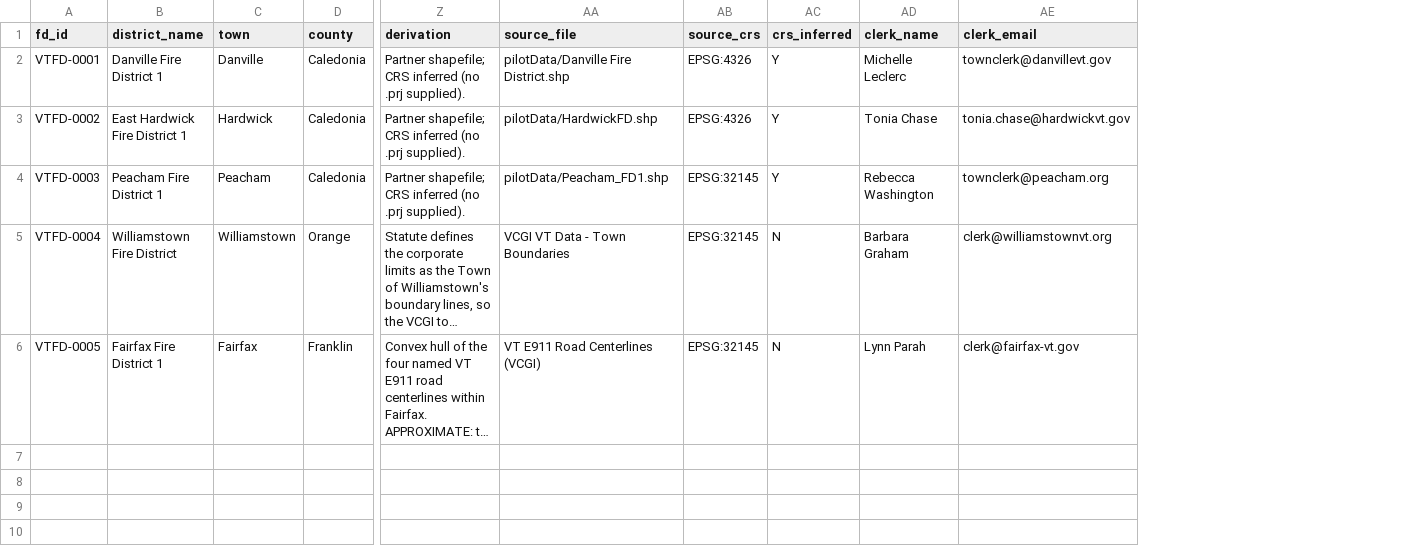
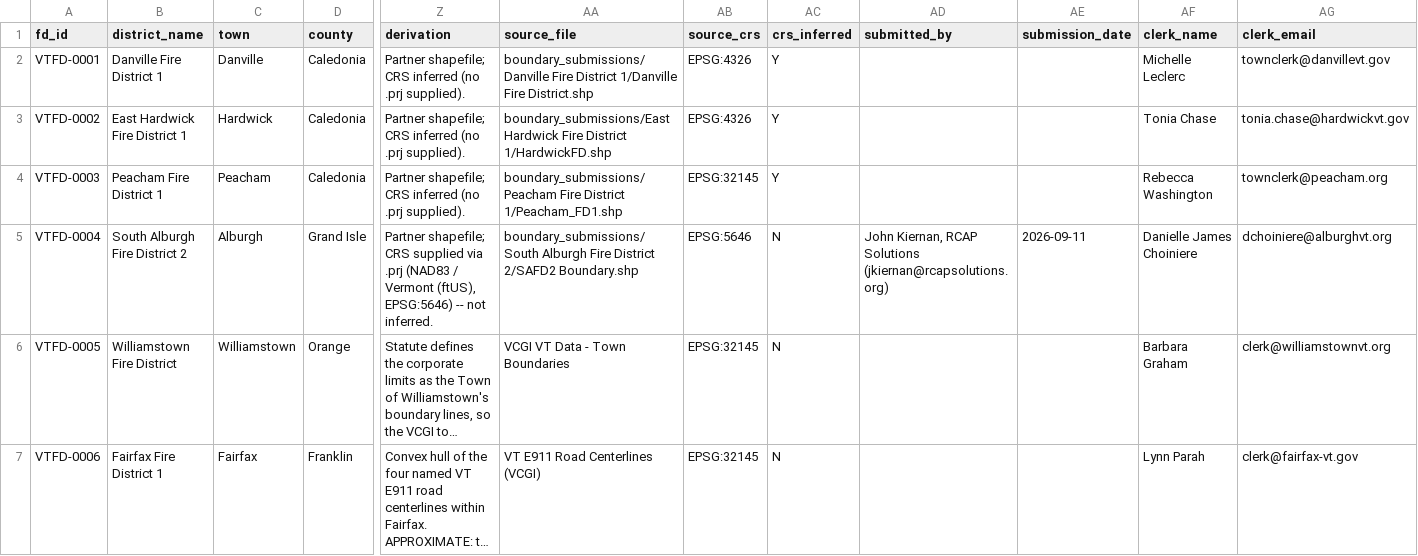
Before and after one commit to VERSO-UVM/Drinking_Water_Service_Areas, a CSV file: data/vt_fire_districts.csv, drawn as a sheet; only a part is shown, gaps mark what is left out; long unchanged cells end in …; addresses are those after the commit; rows hold the shown columns only; the diff names each change by its address in the sheet, - before the commit and + after, or states it on an @@ line.

Commit message:
South Alburgh FD2

```diff
--- a/data/vt_fire_districts.csv
+++ b/data/vt_fire_districts.csv
+column AD (submitted_by), empty
+column AE (submission_date), empty
-AA2 (source_file): pilotData/Danville Fire District.shp
+AA2 (source_file): boundary_submissions/Danville Fire District 1/Danville Fire District.shp
-AA3 (source_file): pilotData/HardwickFD.shp
+AA3 (source_file): boundary_submissions/East Hardwick Fire District 1/HardwickFD.shp
-AA4 (source_file): pilotData/Peacham_FD1.shp
+AA4 (source_file): boundary_submissions/Peacham Fire District 1/Peacham_FD1.shp
+row 5: VTFD-0004 | South Alburgh Fire District 2 | Alburgh | Grand Isle | Partner shapefile; CRS supplied via .prj (NAD83 / Vermont (ftUS), EPSG:5646) -- not inferred. | boundary_submissions/South Alburgh Fire District 2/SAFD2 Boundary.shp | EPSG:5646 | N | John Kiernan, RCAP Solutions (jkiernan@rcapsolutions.org) | 2026-09-11 | Danielle James Choiniere | dchoiniere@alburghvt.org
-A6 (fd_id): VTFD-0004
+A6 (fd_id): VTFD-0005
-A7 (fd_id): VTFD-0005
+A7 (fd_id): VTFD-0006
```
Also changed, not shown: 10 other files.
